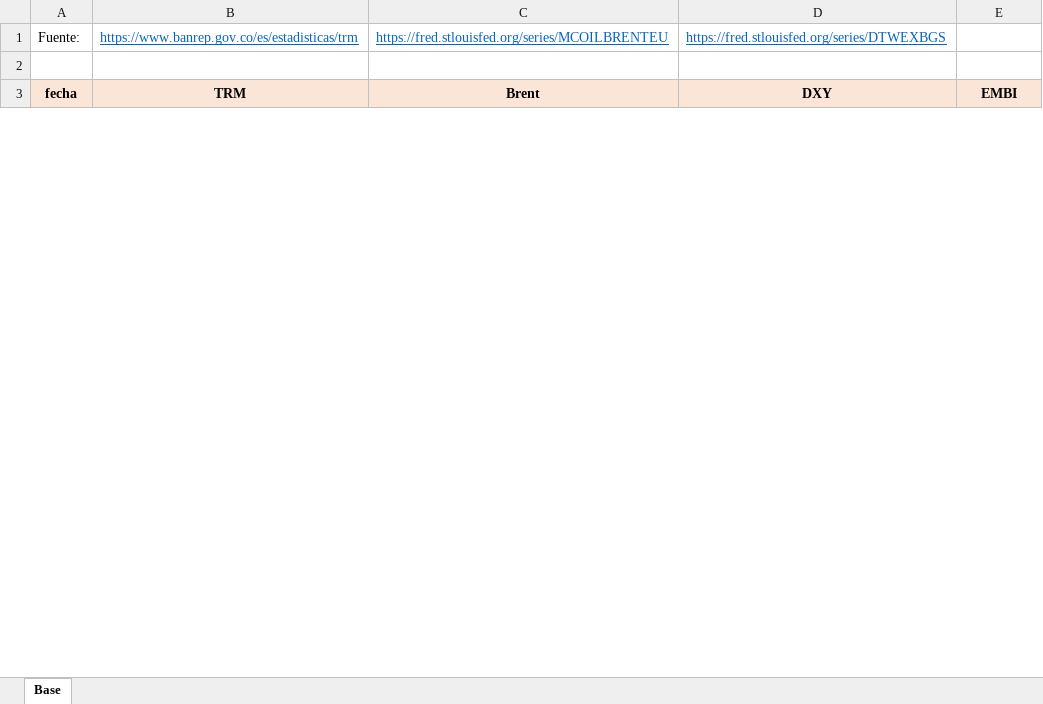
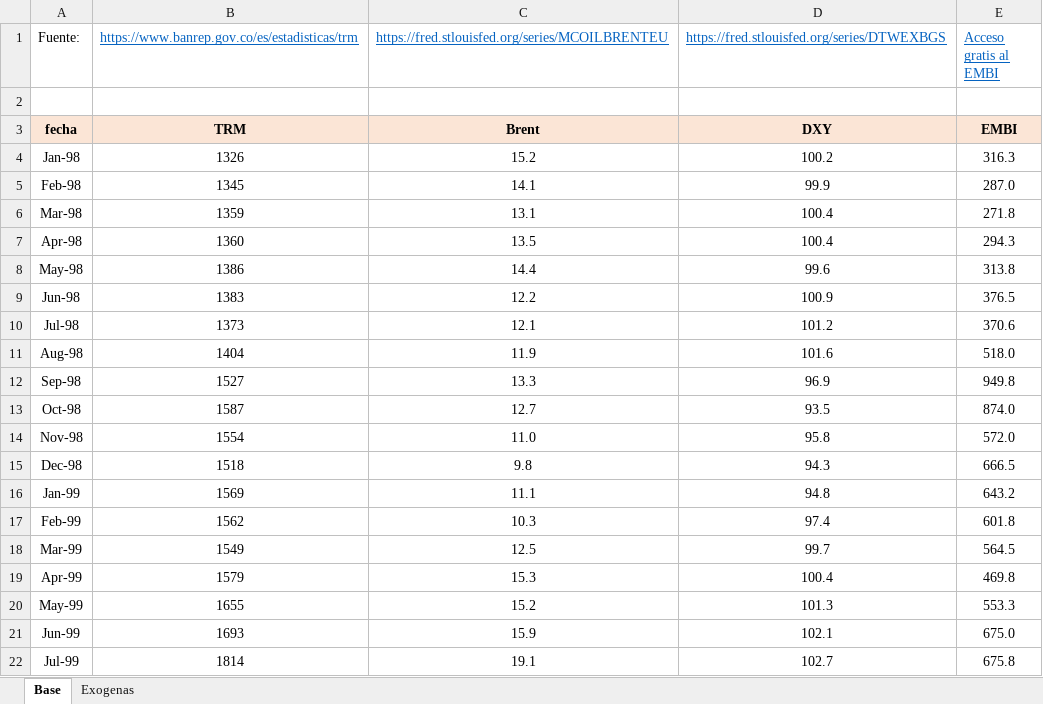
Before and after one commit to Argo-Econ/VAR_Models, an Excel workbook: Datos_ent/Base.xlsx, sheet Base, drawn as a sheet; only a part is shown; values as stored, in another font and other column widths than the file's, no borders; the diff covers the shown part only; the diff names each change by its address in the sheet, - before the commit and + after, or states it on an @@ line.

```diff
--- a/Datos_ent/Base.xlsx (sheet Base)
+++ b/Datos_ent/Base.xlsx (sheet Base)
+sheet tab: Exogenas
-E1: (empty)
+E1: Acceso gratis al EMBI
+row 4: Jan-98 | 1326 | 15.2 | 100.2 | 316.3
+row 5: Feb-98 | 1345 | 14.1 | 99.9 | 287.0
+row 6: Mar-98 | 1359 | 13.1 | 100.4 | 271.8
+row 7: Apr-98 | 1360 | 13.5 | 100.4 | 294.3
+row 8: May-98 | 1386 | 14.4 | 99.6 | 313.8
+row 9: Jun-98 | 1383 | 12.2 | 100.9 | 376.5
+row 10: Jul-98 | 1373 | 12.1 | 101.2 | 370.6
+row 11: Aug-98 | 1404 | 11.9 | 101.6 | 518.0
+row 12: Sep-98 | 1527 | 13.3 | 96.9 | 949.8
+row 13: Oct-98 | 1587 | 12.7 | 93.5 | 874.0
+row 14: Nov-98 | 1554 | 11.0 | 95.8 | 572.0
+row 15: Dec-98 | 1518 | 9.8 | 94.3 | 666.5
+row 16: Jan-99 | 1569 | 11.1 | 94.8 | 643.2
+row 17: Feb-99 | 1562 | 10.3 | 97.4 | 601.8
+row 18: Mar-99 | 1549 | 12.5 | 99.7 | 564.5
+row 19: Apr-99 | 1579 | 15.3 | 100.4 | 469.8
+row 20: May-99 | 1655 | 15.2 | 101.3 | 553.3
+row 21: Jun-99 | 1693 | 15.9 | 102.1 | 675.0
+row 22: Jul-99 | 1814 | 19.1 | 102.7 | 675.8
```
Also changed, not shown: 78 added rows and 221 edited cells elsewhere in this sheet, 2 other files.
